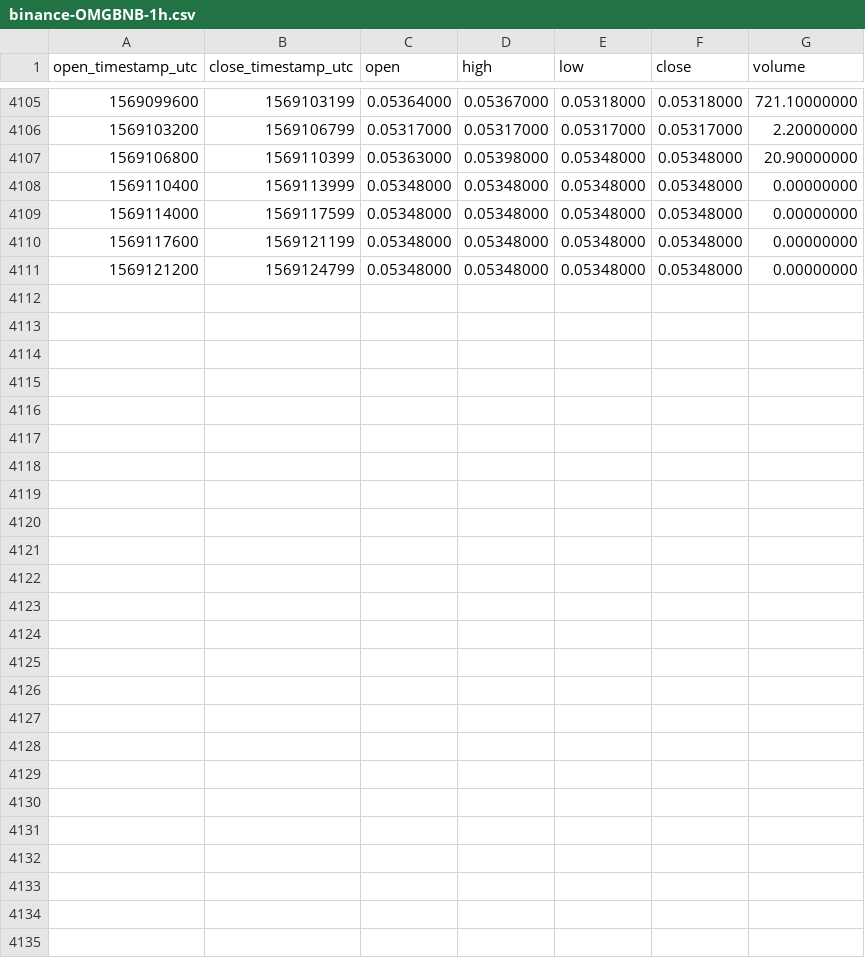
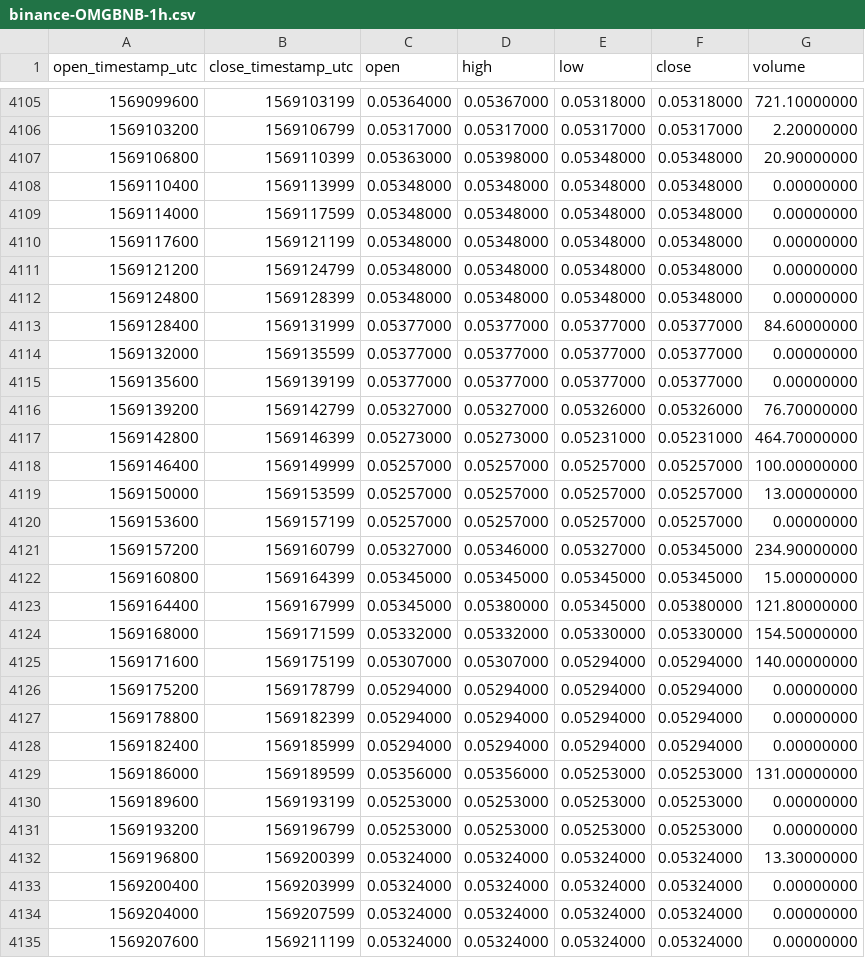
Before and after one commit to cryptobigbro/binance-OMGBNB, a CSV file: binance-OMGBNB-1h.csv, drawn as a sheet; only a part is shown, gaps mark what is left out; the diff names each change by its address in the sheet, - before the commit and + after, or states it on an @@ line.

Commit message:
Update OHLCV data.

```diff
--- a/binance-OMGBNB-1h.csv
+++ b/binance-OMGBNB-1h.csv
+row 4112: 1569124800 | 1569128399 | 0.05348000 | 0.05348000 | 0.05348000 | 0.05348000 | 0.00000000
+row 4113: 1569128400 | 1569131999 | 0.05377000 | 0.05377000 | 0.05377000 | 0.05377000 | 84.60000000
+row 4114: 1569132000 | 1569135599 | 0.05377000 | 0.05377000 | 0.05377000 | 0.05377000 | 0.00000000
+row 4115: 1569135600 | 1569139199 | 0.05377000 | 0.05377000 | 0.05377000 | 0.05377000 | 0.00000000
+row 4116: 1569139200 | 1569142799 | 0.05327000 | 0.05327000 | 0.05326000 | 0.05326000 | 76.70000000
+row 4117: 1569142800 | 1569146399 | 0.05273000 | 0.05273000 | 0.05231000 | 0.05231000 | 464.70000000
+row 4118: 1569146400 | 1569149999 | 0.05257000 | 0.05257000 | 0.05257000 | 0.05257000 | 100.00000000
+row 4119: 1569150000 | 1569153599 | 0.05257000 | 0.05257000 | 0.05257000 | 0.05257000 | 13.00000000
+row 4120: 1569153600 | 1569157199 | 0.05257000 | 0.05257000 | 0.05257000 | 0.05257000 | 0.00000000
+row 4121: 1569157200 | 1569160799 | 0.05327000 | 0.05346000 | 0.05327000 | 0.05345000 | 234.90000000
+row 4122: 1569160800 | 1569164399 | 0.05345000 | 0.05345000 | 0.05345000 | 0.05345000 | 15.00000000
+row 4123: 1569164400 | 1569167999 | 0.05345000 | 0.05380000 | 0.05345000 | 0.05380000 | 121.80000000
+row 4124: 1569168000 | 1569171599 | 0.05332000 | 0.05332000 | 0.05330000 | 0.05330000 | 154.50000000
+row 4125: 1569171600 | 1569175199 | 0.05307000 | 0.05307000 | 0.05294000 | 0.05294000 | 140.00000000
+row 4126: 1569175200 | 1569178799 | 0.05294000 | 0.05294000 | 0.05294000 | 0.05294000 | 0.00000000
+row 4127: 1569178800 | 1569182399 | 0.05294000 | 0.05294000 | 0.05294000 | 0.05294000 | 0.00000000
+row 4128: 1569182400 | 1569185999 | 0.05294000 | 0.05294000 | 0.05294000 | 0.05294000 | 0.00000000
+row 4129: 1569186000 | 1569189599 | 0.05356000 | 0.05356000 | 0.05253000 | 0.05253000 | 131.00000000
+row 4130: 1569189600 | 1569193199 | 0.05253000 | 0.05253000 | 0.05253000 | 0.05253000 | 0.00000000
+row 4131: 1569193200 | 1569196799 | 0.05253000 | 0.05253000 | 0.05253000 | 0.05253000 | 0.00000000
+row 4132: 1569196800 | 1569200399 | 0.05324000 | 0.05324000 | 0.05324000 | 0.05324000 | 13.30000000
+row 4133: 1569200400 | 1569203999 | 0.05324000 | 0.05324000 | 0.05324000 | 0.05324000 | 0.00000000
+row 4134: 1569204000 | 1569207599 | 0.05324000 | 0.05324000 | 0.05324000 | 0.05324000 | 0.00000000
+row 4135: 1569207600 | 1569211199 | 0.05324000 | 0.05324000 | 0.05324000 | 0.05324000 | 0.00000000
```
Also changed, not shown: binance-OMGBNB-1d.csv.
